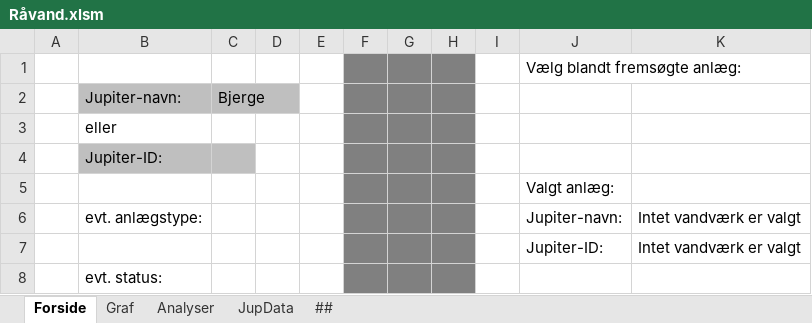
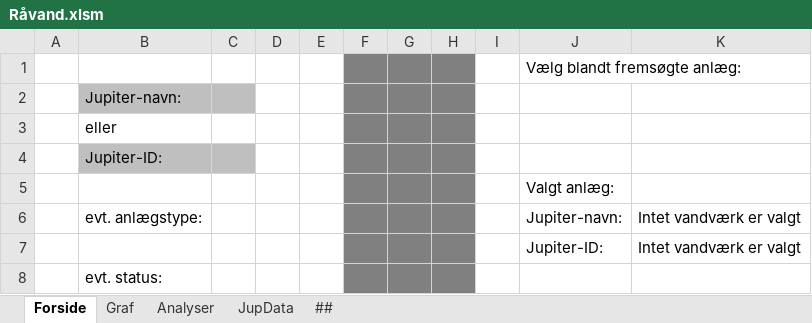
Before and after one commit to grundvand/Jupitervaerktoej, an Excel workbook: Råvand.xlsm, sheet Forside, drawn as a sheet; values as stored, in another font and other column widths than the file's, no borders; charts and pictures not drawn; the diff names each change by its address in the sheet, - before the commit and + after, or states it on an @@ line.

```diff
--- a/Råvand.xlsm (sheet Forside)
+++ b/Råvand.xlsm (sheet Forside)
-C2: Bjerge
+C2: (empty)
```
Also changed, not shown: sheet JupData, sheet Analyser, sheet ##, sheet Graf, charts or pictures, 2 other files.
